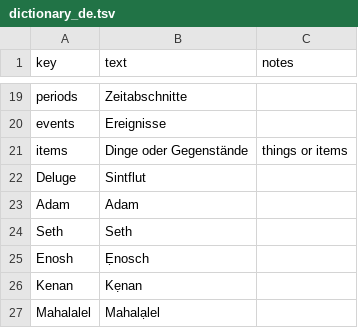
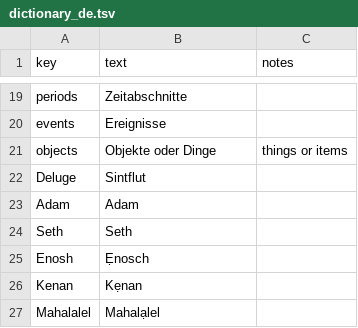
Before and after one commit to kreier/timeline, a TSV file: db/dictionary_de.tsv, drawn as a sheet; only a part is shown, gaps mark what is left out.

```diff
--- a/db/dictionary_de.tsv
+++ b/db/dictionary_de.tsv
@@ -20,3 +20,3 @@ periods	Zeitabschnitte
 events	Ereignisse	
-items	Dinge oder Gegenstände	things or items
+objects	Objekte oder Dinge	things or items
 Deluge	Sintflut	
```
Also changed, not shown: db/colors_normal.csv, db/dictionary_en.tsv, 2 other files.
